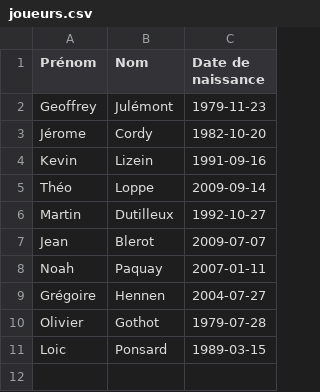
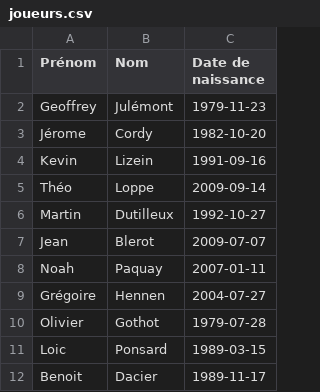
Before and after one commit to supergeo/Analyse-equipe, a CSV file: joueurs.csv, drawn as a sheet.

Commit message:
Add files via upload

```diff
--- a/joueurs.csv
+++ b/joueurs.csv
@@ -11 +11,2 @@ Olivier;Gothot;1979-07-28
 Loic;Ponsard;1989-03-15
+Benoit;Dacier;1989-11-17
```
